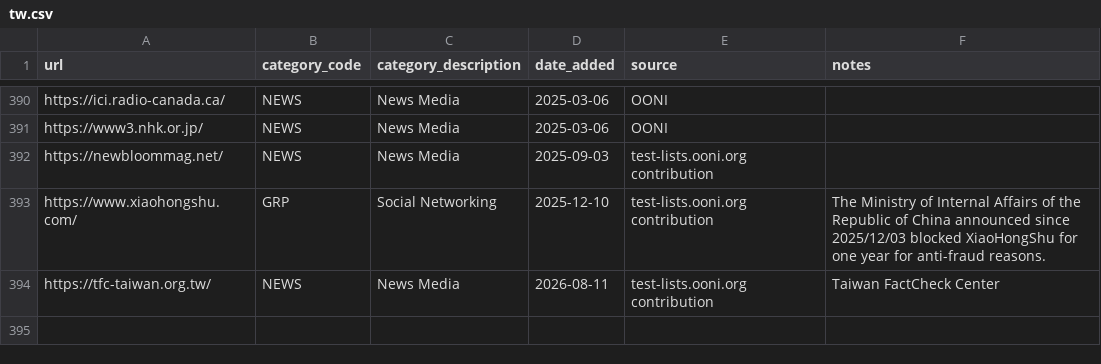
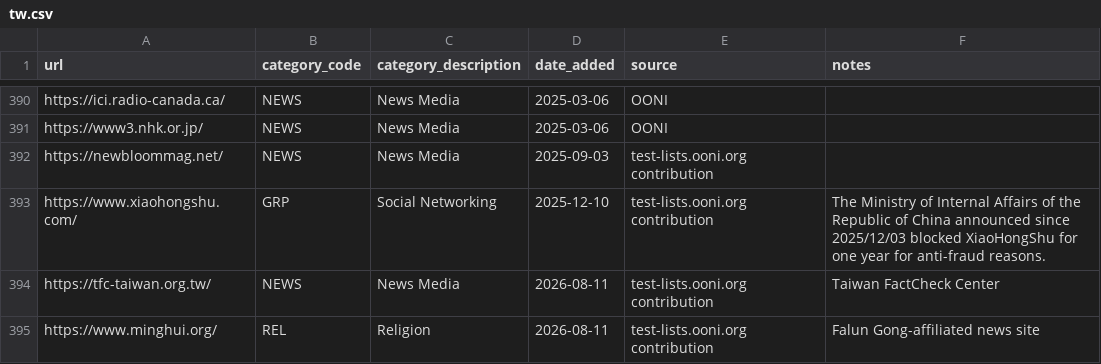
Before and after one commit to ooni/test-lists, a CSV file: lists/tw.csv, drawn as a sheet; only a part is shown, gaps mark what is left out.

Commit message:
Added https://www.minghui.org/ to TW.csv

```diff
--- a/lists/tw.csv
+++ b/lists/tw.csv
@@ -394 +394,2 @@ https://www.xiaohongshu.com/,GRP,Social Networking,2025-12-10,test-lists.ooni.or
 https://tfc-taiwan.org.tw/,NEWS,News Media,2026-08-11,test-lists.ooni.org contribution,Taiwan FactCheck Center
+https://www.minghui.org/,REL,Religion,2026-08-11,test-lists.ooni.org contribution,Falun Gong-affiliated news site
```
